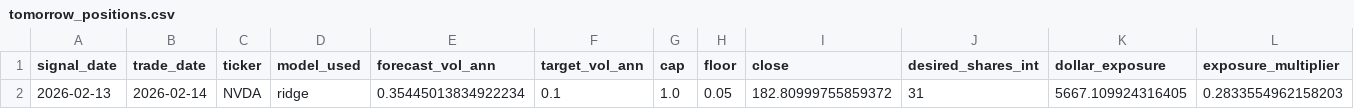
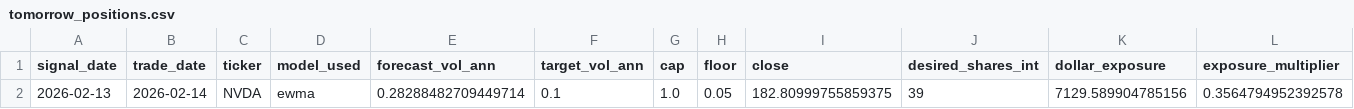
Before and after one commit to WombaWingu/Volatility-Forecast, a CSV file: artifacts/signals/2026-02-17/tomorrow_positions.csv (was artifacts/signals/2026-02-16/tomorrow_positions.csv), drawn as a sheet.

```diff
--- a/artifacts/signals/2026-02-16/tomorrow_positions.csv
+++ b/artifacts/signals/2026-02-17/tomorrow_positions.csv
@@ -1,2 +1,2 @@
 signal_date,trade_date,ticker,model_used,forecast_vol_ann,target_vol_ann,cap,floor,close,desired_shares_int,dollar_exposure,exposure_multiplier
-2026-02-13,2026-02-14,NVDA,ridge,0.35445013834922234,0.1,1.0,0.05,182.80999755859372,31,5667.109924316405,0.2833554962158203
+2026-02-13,2026-02-14,NVDA,ewma,0.28288482709449714,0.1,1.0,0.05,182.80999755859375,39,7129.589904785156,0.3564794952392578
```
Also changed, not shown: 31 other files.
